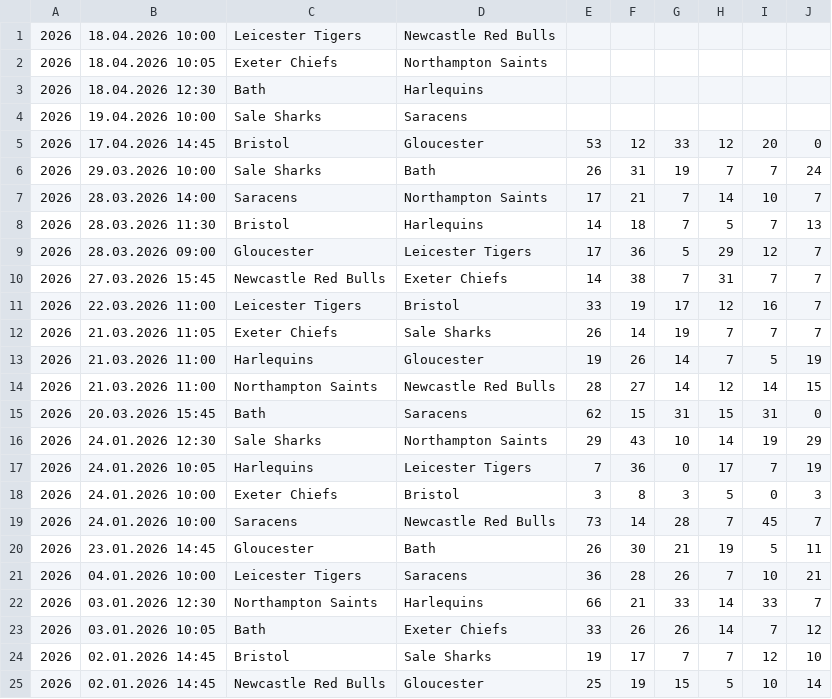
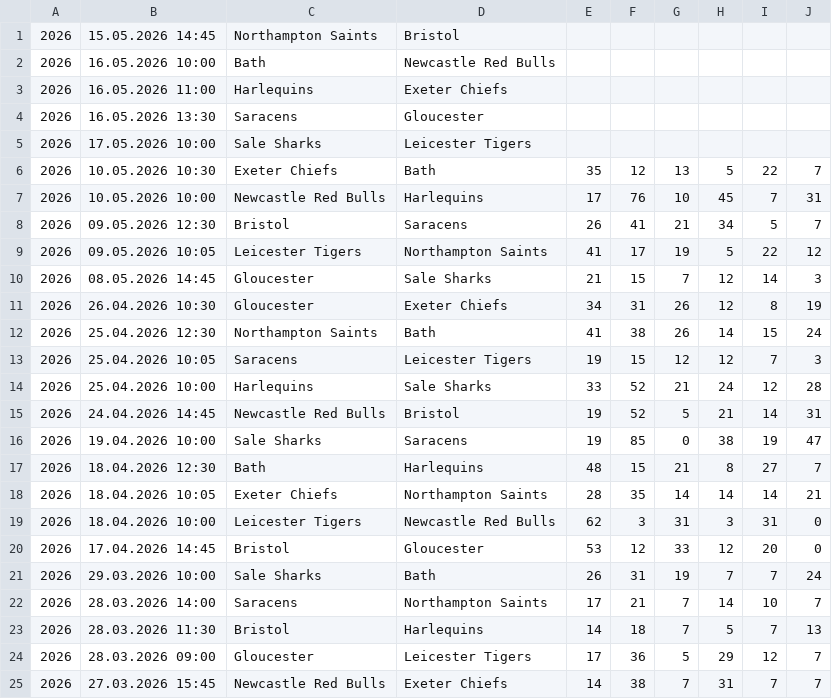
Before and after one commit to octonion/rugby, a CSV file: club/csv/premiership-2026.csv, drawn as a sheet; only a part is shown; the shorter side is filled out with more unchanged rows.

```diff
--- a/club/csv/premiership-2026.csv
+++ b/club/csv/premiership-2026.csv
@@ -1,5 +1,20 @@
-2026,18.04.2026 10:00,Leicester Tigers,Newcastle Red Bulls,,,,,,
-2026,18.04.2026 10:05,Exeter Chiefs,Northampton Saints,,,,,,
-2026,18.04.2026 12:30,Bath,Harlequins,,,,,,
-2026,19.04.2026 10:00,Sale Sharks,Saracens,,,,,,
+2026,15.05.2026 14:45,Northampton Saints,Bristol,,,,,,
+2026,16.05.2026 10:00,Bath,Newcastle Red Bulls,,,,,,
+2026,16.05.2026 11:00,Harlequins,Exeter Chiefs,,,,,,
+2026,16.05.2026 13:30,Saracens,Gloucester,,,,,,
+2026,17.05.2026 10:00,Sale Sharks,Leicester Tigers,,,,,,
+2026,10.05.2026 10:30,Exeter Chiefs,Bath,35,12,13,5,22,7
+2026,10.05.2026 10:00,Newcastle Red Bulls,Harlequins,17,76,10,45,7,31
+2026,09.05.2026 12:30,Bristol,Saracens,26,41,21,34,5,7
+2026,09.05.2026 10:05,Leicester Tigers,Northampton Saints,41,17,19,5,22,12
+2026,08.05.2026 14:45,Gloucester,Sale Sharks,21,15,7,12,14,3
+2026,26.04.2026 10:30,Gloucester,Exeter Chiefs,34,31,26,12,8,19
+2026,25.04.2026 12:30,Northampton Saints,Bath,41,38,26,14,15,24
+2026,25.04.2026 10:05,Saracens,Leicester Tigers,19,15,12,12,7,3
+2026,25.04.2026 10:00,Harlequins,Sale Sharks,33,52,21,24,12,28
+2026,24.04.2026 14:45,Newcastle Red Bulls,Bristol,19,52,5,21,14,31
+2026,19.04.2026 10:00,Sale Sharks,Saracens,19,85,0,38,19,47
+2026,18.04.2026 12:30,Bath,Harlequins,48,15,21,8,27,7
+2026,18.04.2026 10:05,Exeter Chiefs,Northampton Saints,28,35,14,14,14,21
+2026,18.04.2026 10:00,Leicester Tigers,Newcastle Red Bulls,62,3,31,3,31,0
 2026,17.04.2026 14:45,Bristol,Gloucester,53,12,33,12,20,0
```
Also changed, not shown: club/csv/top14-2026.csv, club/csv/urc-2026.csv, 5 other files.
